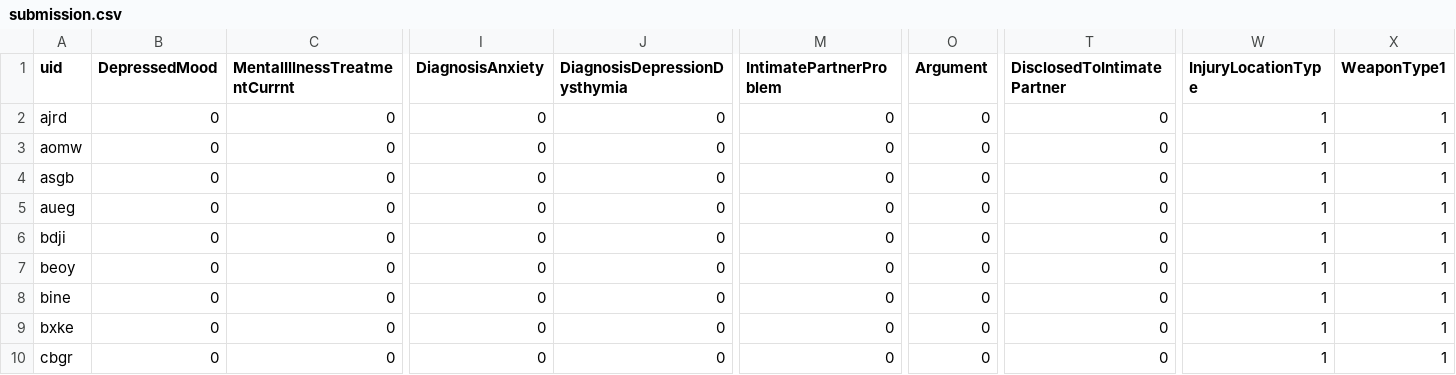
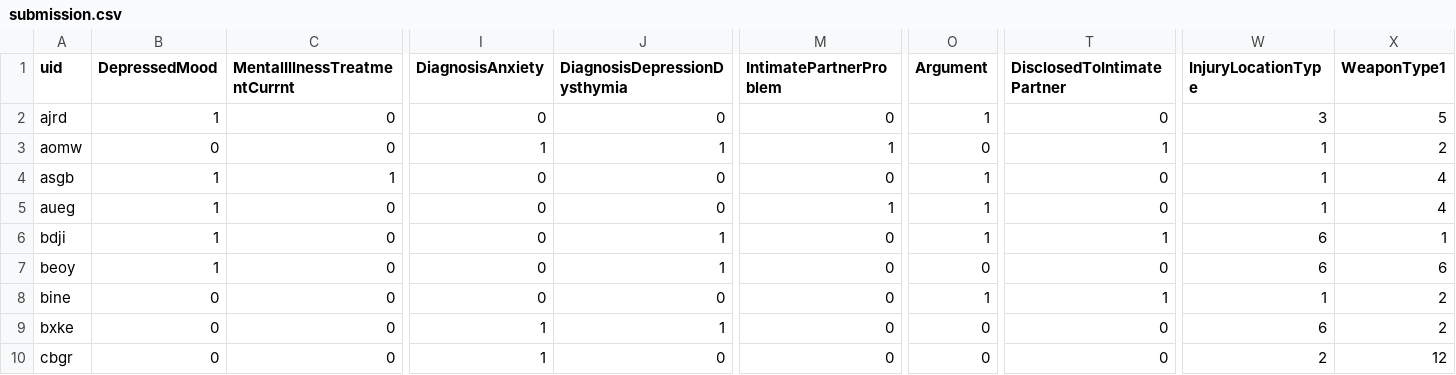
Before and after one commit to jpark8215/Automated-Abstraction-Youth-MH-Narrative, a CSV file: submission.csv, drawn as a sheet; only a part is shown, gaps mark what is left out; the diff covers the shown part only; the diff names each change by its address in the sheet, - before the commit and + after, or states it on an @@ line.

```diff
--- a/submission.csv
+++ b/submission.csv
-B2 (DepressedMood): 0
+B2 (DepressedMood): 1
-O2 (Argument): 0
+O2 (Argument): 1
-W2 (InjuryLocationType): 1
+W2 (InjuryLocationType): 3
-X2 (WeaponType1): 1
+X2 (WeaponType1): 5
-I3 (DiagnosisAnxiety): 0
+I3 (DiagnosisAnxiety): 1
-J3 (DiagnosisDepressionDysthymia): 0
+J3 (DiagnosisDepressionDysthymia): 1
-M3 (IntimatePartnerProblem): 0
+M3 (IntimatePartnerProblem): 1
-T3 (DisclosedToIntimatePartner): 0
+T3 (DisclosedToIntimatePartner): 1
-X3 (WeaponType1): 1
+X3 (WeaponType1): 2
-B4:B7 (DepressedMood): 0
+B4:B7 (DepressedMood): 1
-C4 (MentalIllnessTreatmentCurrnt): 0
+C4 (MentalIllnessTreatmentCurrnt): 1
-O4:O6 (Argument): 0
+O4:O6 (Argument): 1
-X4:X5 (WeaponType1): 1
+X4:X5 (WeaponType1): 4
-M5 (IntimatePartnerProblem): 0
+M5 (IntimatePartnerProblem): 1
-J6:J7 (DiagnosisDepressionDysthymia): 0
+J6:J7 (DiagnosisDepressionDysthymia): 1
-T6 (DisclosedToIntimatePartner): 0
+T6 (DisclosedToIntimatePartner): 1
-W6:W7 (InjuryLocationType): 1
+W6:W7 (InjuryLocationType): 6
-X7 (WeaponType1): 1
+X7 (WeaponType1): 6
-O8 (Argument): 0
+O8 (Argument): 1
-T8 (DisclosedToIntimatePartner): 0
+T8 (DisclosedToIntimatePartner): 1
-X8:X9 (WeaponType1): 1
+X8:X9 (WeaponType1): 2
-I9:I10 (DiagnosisAnxiety): 0
+I9:I10 (DiagnosisAnxiety): 1
-J9 (DiagnosisDepressionDysthymia): 0
+J9 (DiagnosisDepressionDysthymia): 1
-W9 (InjuryLocationType): 1
+W9 (InjuryLocationType): 6
-W10 (InjuryLocationType): 1
+W10 (InjuryLocationType): 2
-X10 (WeaponType1): 1
+X10 (WeaponType1): 12
```
Also changed, not shown: 84 edited cells elsewhere in this file, 2 other files.
